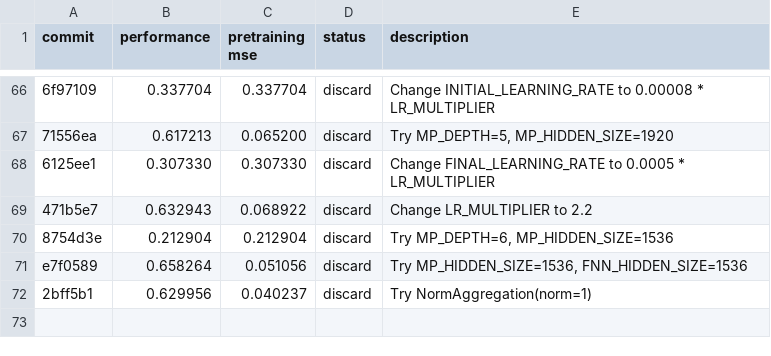
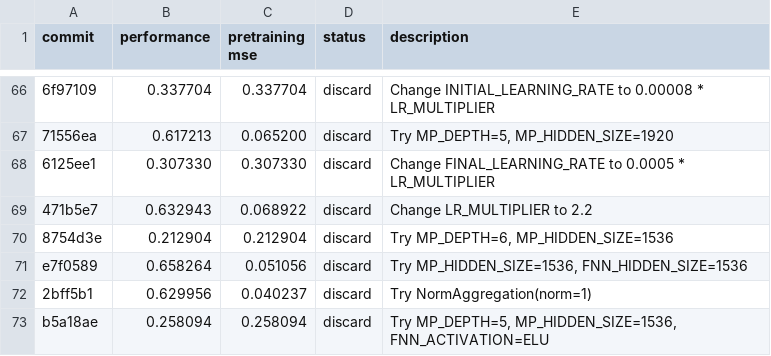
Before and after one commit to JacksonBurns/how-to-train-your-chemeleon, a TSV file: results.tsv, drawn as a sheet; only a part is shown, gaps mark what is left out; the diff names each change by its address in the sheet, - before the commit and + after, or states it on an @@ line.

Commit message:
Update results for depth-5 ELU experiment

```diff
--- a/results.tsv
+++ b/results.tsv
+row 73: b5a18ae | 0.258094 | 0.258094 | discard | Try MP_DEPTH=5, MP_HIDDEN_SIZE=1536, FNN_ACTIVATION=ELU
```
